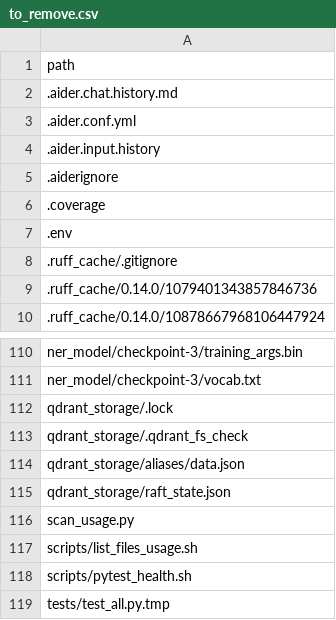
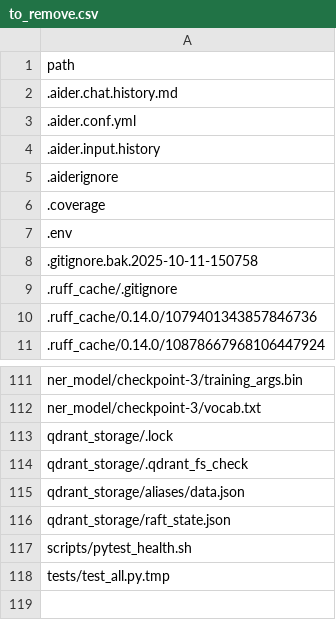
Before and after one commit to michaelleesg/nusiss_capstone_integration, a CSV file: _inventory/to_remove.csv, drawn as a sheet; only a part is shown, gaps mark what is left out.

```diff
--- a/_inventory/to_remove.csv
+++ b/_inventory/to_remove.csv
@@ -7,2 +7,3 @@ path
 .env
+.gitignore.bak.2025-10-11-150758
 .ruff_cache/.gitignore
@@ -115,4 +116,2 @@ qdrant_storage/aliases/data.json
 qdrant_storage/raft_state.json
-scan_usage.py
-scripts/list_files_usage.sh
 scripts/pytest_health.sh
```
Also changed, not shown: _inventory/refs_summary_fast.csv, 8 other files.
